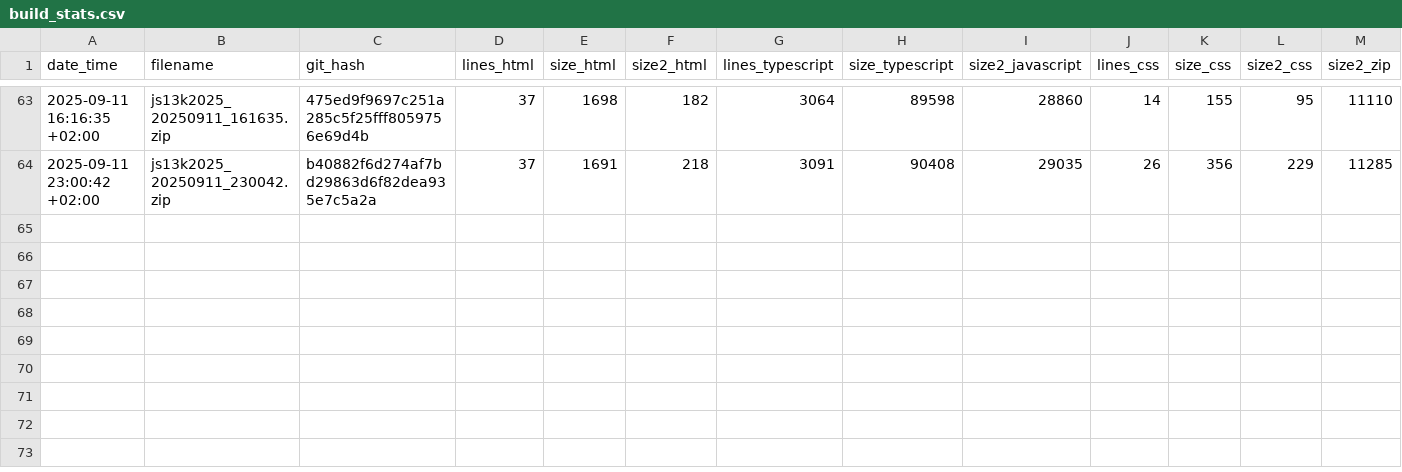
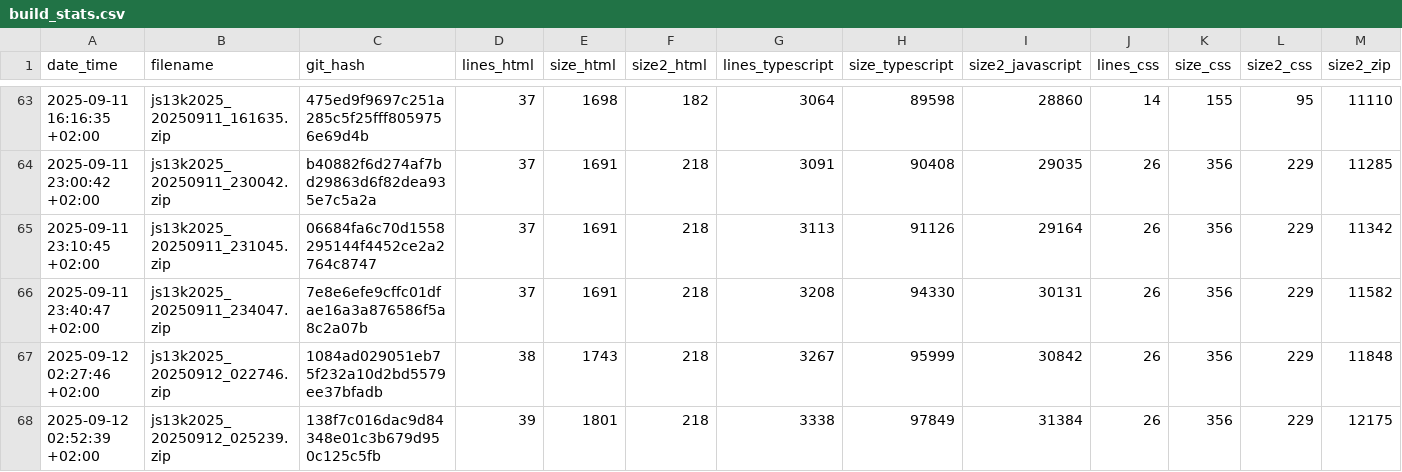
Before and after one commit to gheja/js13k2025, a CSV file: build_stats.csv, drawn as a sheet; only a part is shown, gaps mark what is left out; rows hold the shown columns only; the diff names each change by its address in the sheet, - before the commit and + after, or states it on an @@ line.

Commit message:
Updated build stats

```diff
--- a/build_stats.csv
+++ b/build_stats.csv
+row 65: 2025-09-11 23:10:45 +02:00 | js13k2025_20250911_231045.zip | 06684fa6c70d1558295144f4452ce2a2764c8747 | 37 | 1691 | 218 | 3113 | 91126 | 29164 | 26 | 356 | 229 | 11342
+row 66: 2025-09-11 23:40:47 +02:00 | js13k2025_20250911_234047.zip | 7e8e6efe9cffc01dfae16a3a876586f5a8c2a07b | 37 | 1691 | 218 | 3208 | 94330 | 30131 | 26 | 356 | 229 | 11582
+row 67: 2025-09-12 02:27:46 +02:00 | js13k2025_20250912_022746.zip | 1084ad029051eb75f232a10d2bd5579ee37bfadb | 38 | 1743 | 218 | 3267 | 95999 | 30842 | 26 | 356 | 229 | 11848
+row 68: 2025-09-12 02:52:39 +02:00 | js13k2025_20250912_025239.zip | 138f7c016dac9d84348e01c3b679d950c125c5fb | 39 | 1801 | 218 | 3338 | 97849 | 31384 | 26 | 356 | 229 | 12175
```
